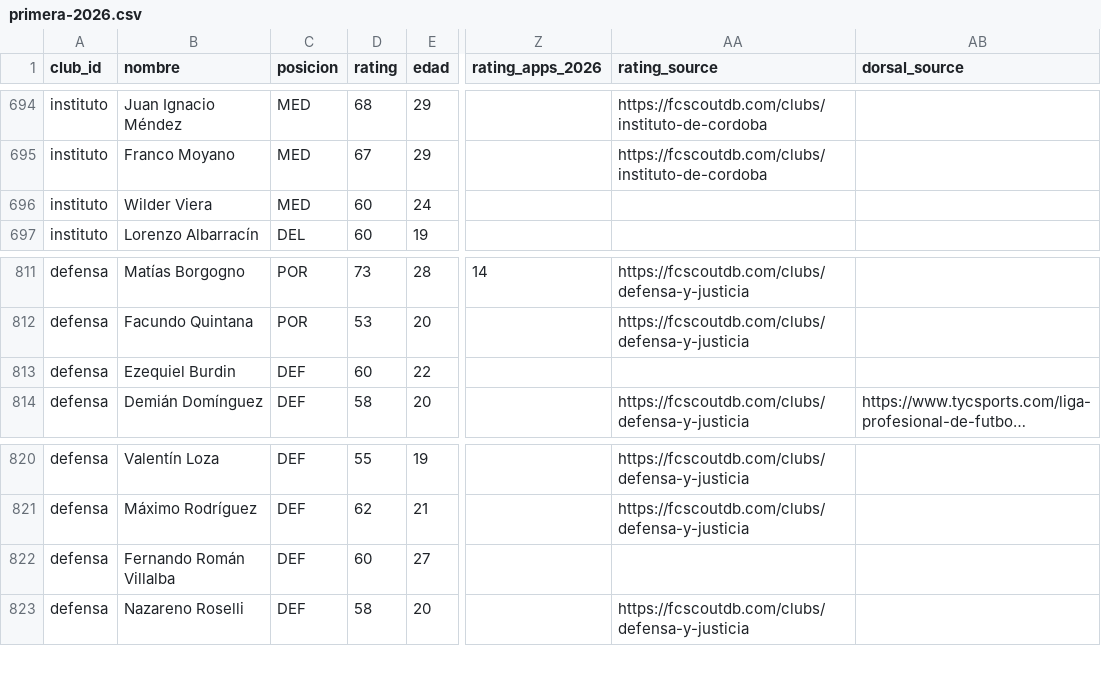
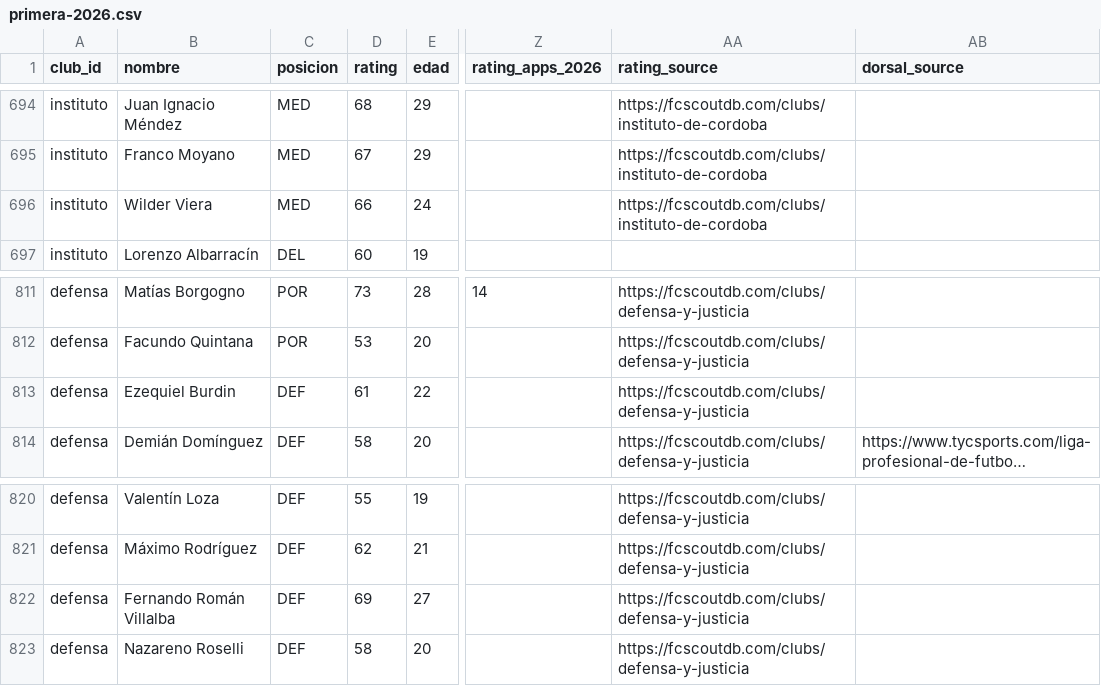
Before and after one commit to carp1901/liga-fc1, a CSV file: planteles/primera-2026.csv, drawn as a sheet; only a part is shown, gaps mark what is left out; long unchanged cells end in …; the diff covers the shown part only; the diff names each change by its address in the sheet, - before the commit and + after, or states it on an @@ line.

```diff
--- a/planteles/primera-2026.csv
+++ b/planteles/primera-2026.csv
-D696 (rating): 60
+D696 (rating): 66
-AA696 (rating_source): (empty)
+AA696 (rating_source): https://fcscoutdb.com/clubs/instituto-de-cordoba
-D813 (rating): 60
+D813 (rating): 61
-AA813 (rating_source): (empty)
+AA813 (rating_source): https://fcscoutdb.com/clubs/defensa-y-justicia
-D822 (rating): 60
+D822 (rating): 69
-AA822 (rating_source): (empty)
+AA822 (rating_source): https://fcscoutdb.com/clubs/defensa-y-justicia
```
Also changed, not shown: 14 edited cells elsewhere in this file.
